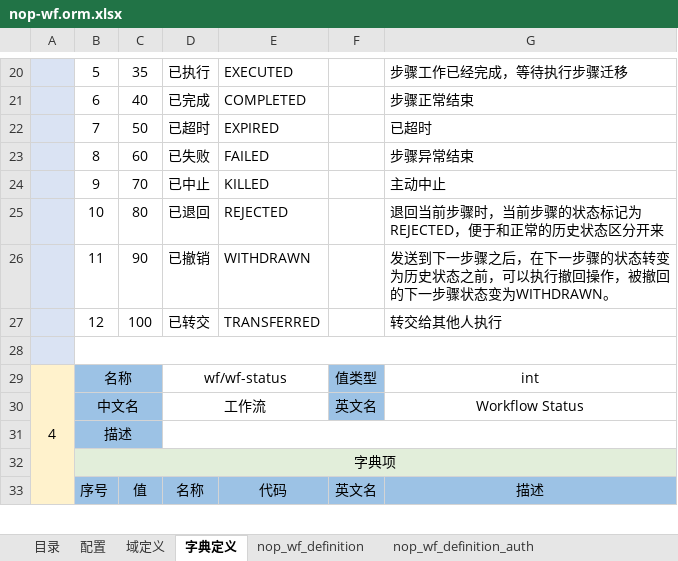
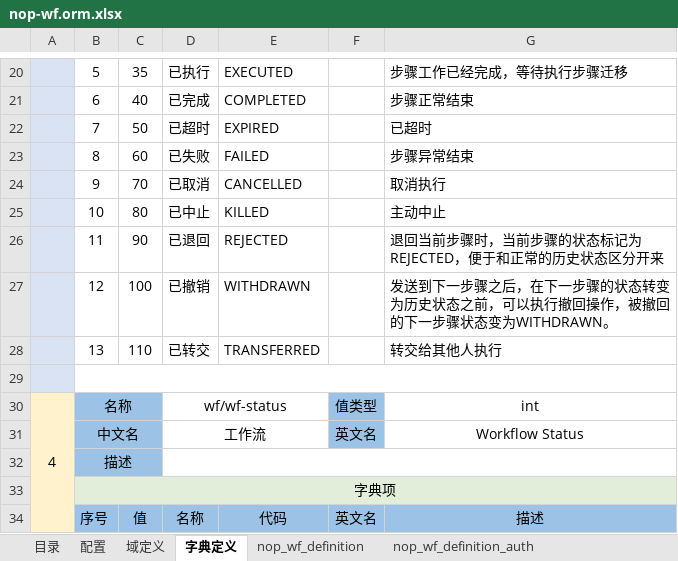
Before and after one commit to entropy-cloud/nop-entropy, an Excel workbook: nop-wf/model/nop-wf.orm.xlsx, sheet 字典定义, drawn as a sheet; only a part is shown, gaps mark what is left out; values as stored, in another font and other column widths than the file's, no borders; addresses are those after the commit; the diff names each change by its address in the sheet, - before the commit and + after, or states it on an @@ line.

```diff
--- a/nop-wf/model/nop-wf.orm.xlsx (sheet 字典定义)
+++ b/nop-wf/model/nop-wf.orm.xlsx (sheet 字典定义)
+row 24:  | 9 | 70 | 已取消 | CANCELLED |  | 取消执行
-B25: 9
+B25: 10
-C25: 70
+C25: 80
-B26: 10
+B26: 11
-C26: 80
+C26: 90
-B27: 11
+B27: 12
-C27: 90
+C27: 100
-B28: 12
+B28: 13
-C28: 100
+C28: 110
```
Also changed, not shown: sheet nop_wf_step_instance, 24 other files.
